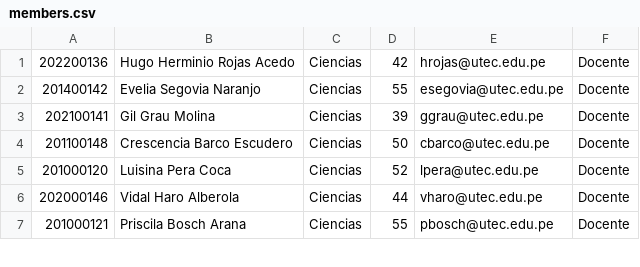
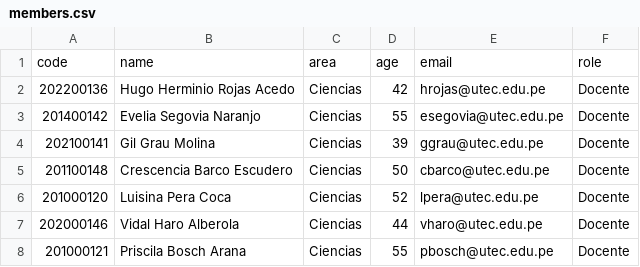
Before and after one commit to marcelaespinoza/proy-IngSoftware, a CSV file: server/data/members.csv (was server/database/members.csv), drawn as a sheet; only a part is shown.

```diff
--- a/server/database/members.csv
+++ b/server/data/members.csv
@@ -1 +1,2 @@
+code,name,area,age,email,role
 202200136,Hugo Herminio Rojas Acedo,Ciencias,42,hrojas@utec.edu.pe,Docente
```
Also changed, not shown: 11 other files.
